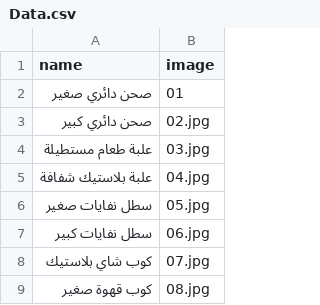
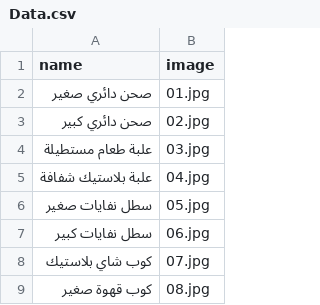
Before and after one commit to T772299420/Aden_plaste, a CSV file: Data.csv, drawn as a sheet; only a part is shown.

Commit message:
Update Data.csv

```diff
--- a/Data.csv
+++ b/Data.csv
@@ -1,3 +1,3 @@
 name,image
-صحن دائري صغير,01
+صحن دائري صغير,01.jpg
 صحن دائري كبير,02.jpg
```
